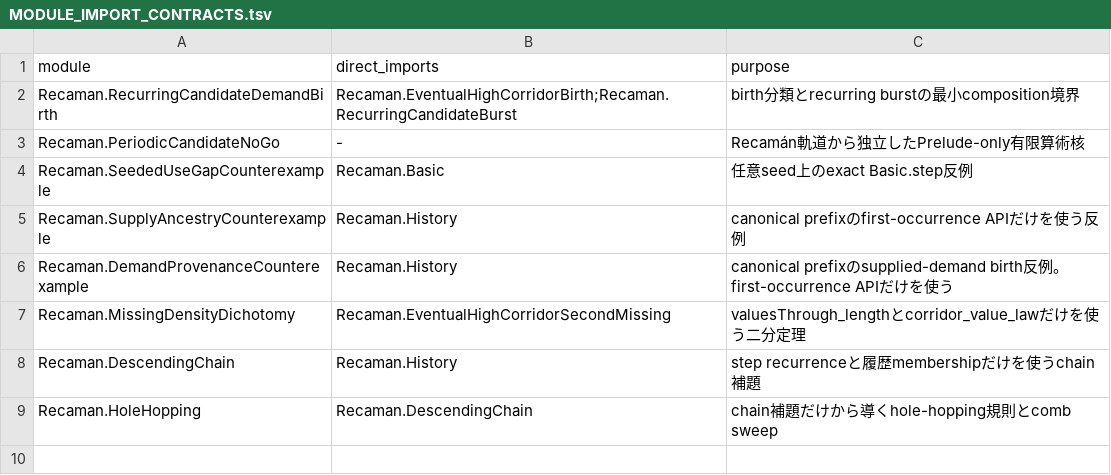
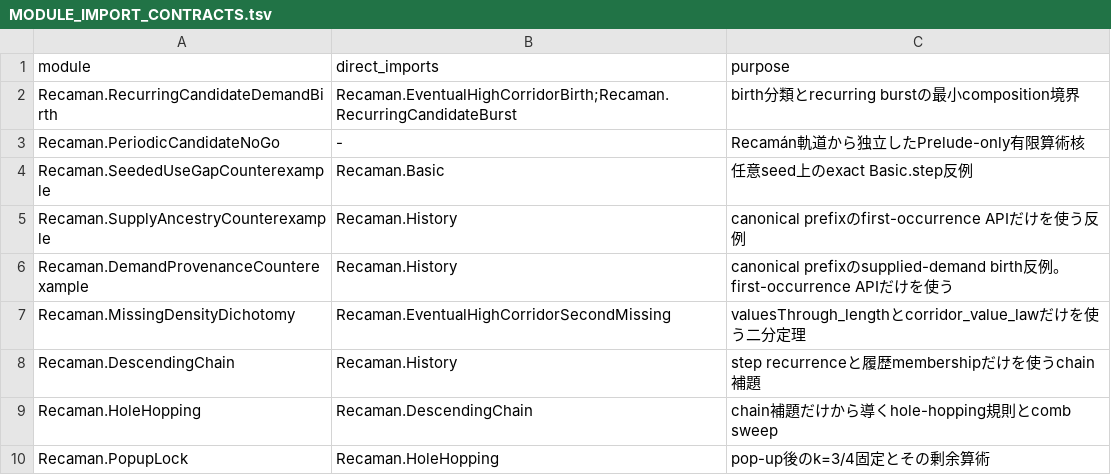
Before and after one commit to hirokidaichi/recaman-lean-research, a TSV file: docs/MODULE_IMPORT_CONTRACTS.tsv, drawn as a sheet; the diff names each change by its address in the sheet, - before the commit and + after, or states it on an @@ line.

```diff
--- a/docs/MODULE_IMPORT_CONTRACTS.tsv
+++ b/docs/MODULE_IMPORT_CONTRACTS.tsv
+row 10: Recaman.PopupLock | Recaman.HoleHopping | pop-up後のk=3/4固定とその剰余算術
```
Also changed, not shown: docs/EVIDENCE_REGISTRY.tsv, 21 other files.
